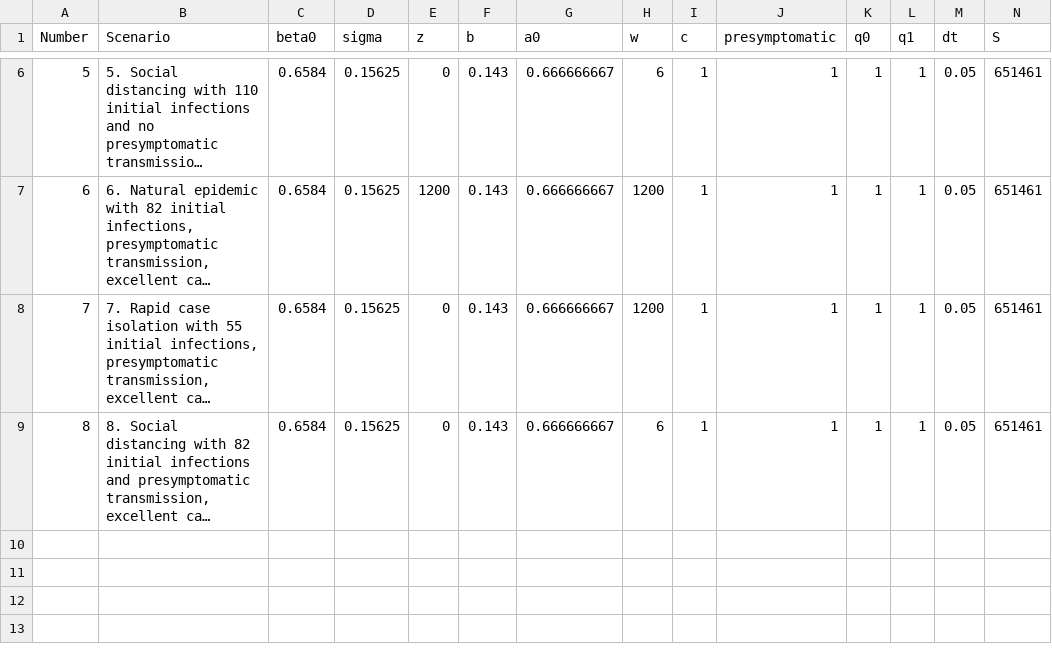
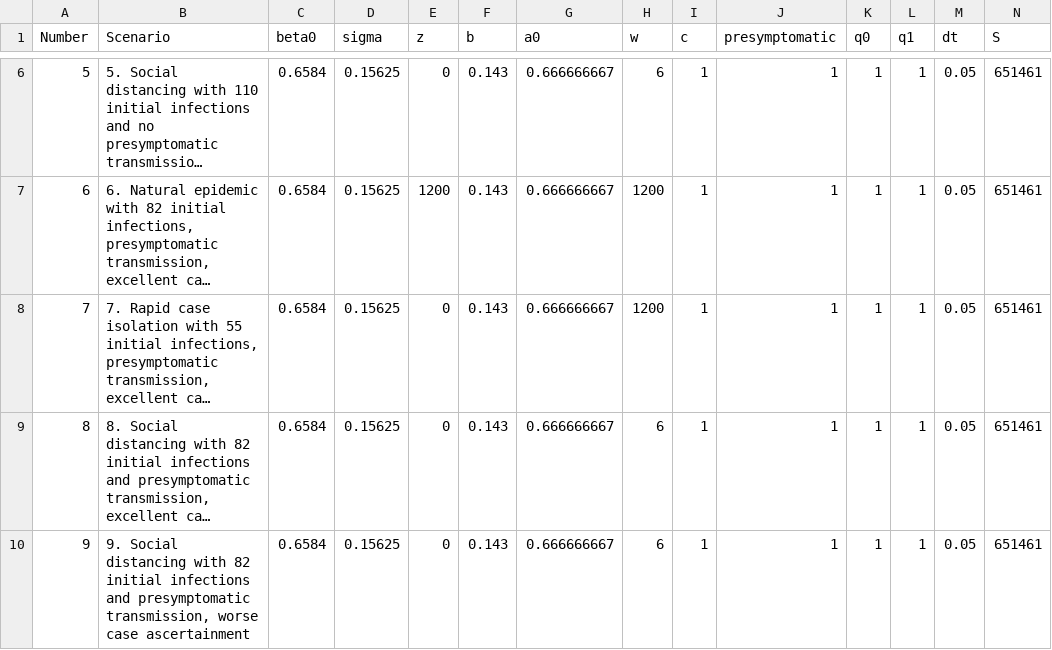
Before and after one commit to ingels11/COVID19_ACC_Model, a CSV file: Data/athens secondary scenarios ga scaling.csv, drawn as a sheet; only a part is shown, gaps mark what is left out; long unchanged cells end in …; rows hold the shown columns only; the diff names each change by its address in the sheet, - before the commit and + after, or states it on an @@ line.

```diff
--- a/Data/athens secondary scenarios ga scaling.csv
+++ b/Data/athens secondary scenarios ga scaling.csv
+row 10: 9 | 9. Social distancing with 82 initial infections and presymptomatic transmission, worse case ascertainment | 0.6584 | 0.15625 | 0 | 0.143 | 0.666666667 | 6 | 1 | 1 | 1 | 1 | 0.05 | 651461
```
Also changed, not shown: Data/primSecNewCasesDaily.csv, Data/primary and secondary counties cases.csv, 7 other files.
